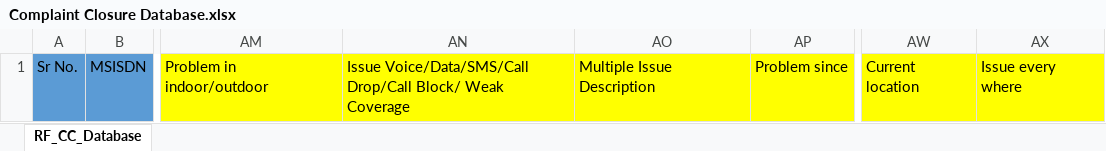
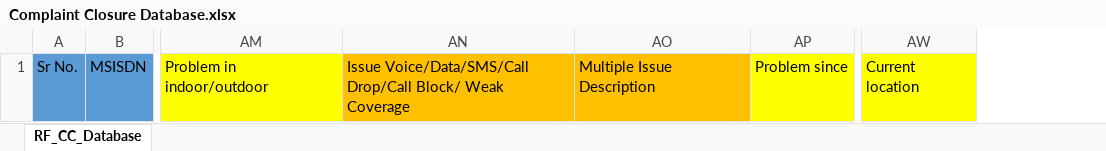
Before and after one commit to haseebarshad207/repo, an Excel workbook: Complaint Closure Database.xlsx, sheet RF_CC_Database, drawn as a sheet; only a part is shown, gaps mark what is left out; values as stored, in another font and other column widths than the file's, no borders; the diff names each change by its address in the sheet, - before the commit and + after, or states it on an @@ line.

Commit message:
Update Complaint Closure Database.xlsx

```diff
--- a/Complaint Closure Database.xlsx (sheet RF_CC_Database)
+++ b/Complaint Closure Database.xlsx (sheet RF_CC_Database)
-column AX, row 1: Issue every where
-AN1:AO1 fill: #FFFF00
+AN1:AO1 fill: #FFC000
```
